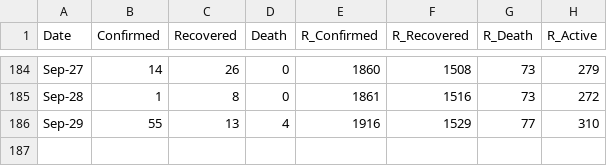
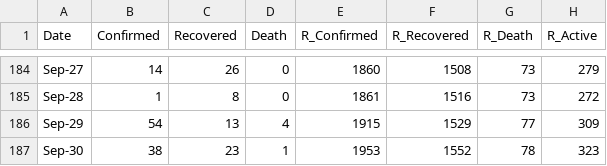
Before and after one commit to djmacao/Covid-19, a CSV file: Covid_Davao_Data/covid_dohdr_daily.csv, drawn as a sheet; only a part is shown, gaps mark what is left out.

```diff
--- a/Covid_Davao_Data/covid_dohdr_daily.csv
+++ b/Covid_Davao_Data/covid_dohdr_daily.csv
@@ -185,2 +185,3 @@ Sep-27,14,26,0,1860,1508,73,279
 Sep-28,1,8,0,1861,1516,73,272
-Sep-29,55,13,4,1916,1529,77,310
+Sep-29,54,13,4,1915,1529,77,309
+Sep-30,38,23,1,1953,1552,78,323
```
Also changed, not shown: Covid_Davao_Data/covid_dohdr_locations.csv, Covid_Davao_Data/doh_test_daily.csv, 5 other files.
